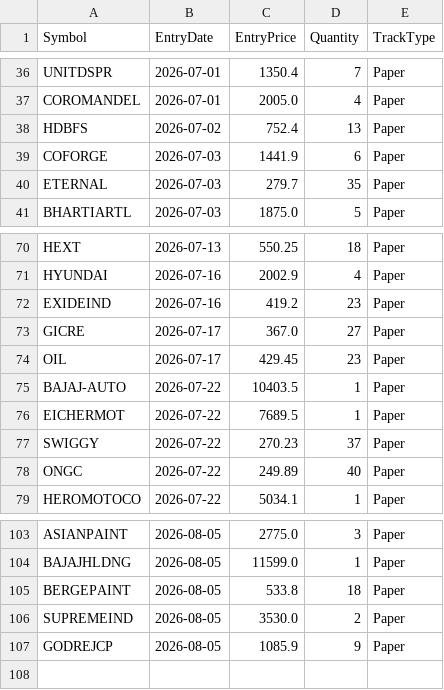
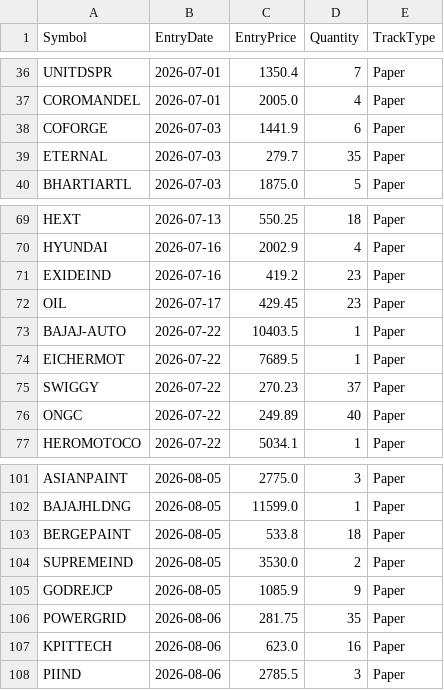
Before and after one commit to finnyrajmann/nse-dual_trend, a CSV file: data/positions_dt.csv, drawn as a sheet; only a part is shown, gaps mark what is left out.

Commit message:
Auto-update — 2026-08-06

```diff
--- a/data/positions_dt.csv
+++ b/data/positions_dt.csv
@@ -37,3 +37,2 @@ UNITDSPR,2026-07-01,1350.4,7,Paper
 COROMANDEL,2026-07-01,2005.0,4,Paper
-HDBFS,2026-07-02,752.4,13,Paper
 COFORGE,2026-07-03,1441.9,6,Paper
@@ -72,3 +71,2 @@ HYUNDAI,2026-07-16,2002.9,4,Paper
 EXIDEIND,2026-07-16,419.2,23,Paper
-GICRE,2026-07-17,367.0,27,Paper
 OIL,2026-07-17,429.45,23,Paper
@@ -107 +105,4 @@ SUPREMEIND,2026-08-05,3530.0,2,Paper
 GODREJCP,2026-08-05,1085.9,9,Paper
+POWERGRID,2026-08-06,281.75,35,Paper
+KPITTECH,2026-08-06,623.0,16,Paper
+PIIND,2026-08-06,2785.5,3,Paper
```
